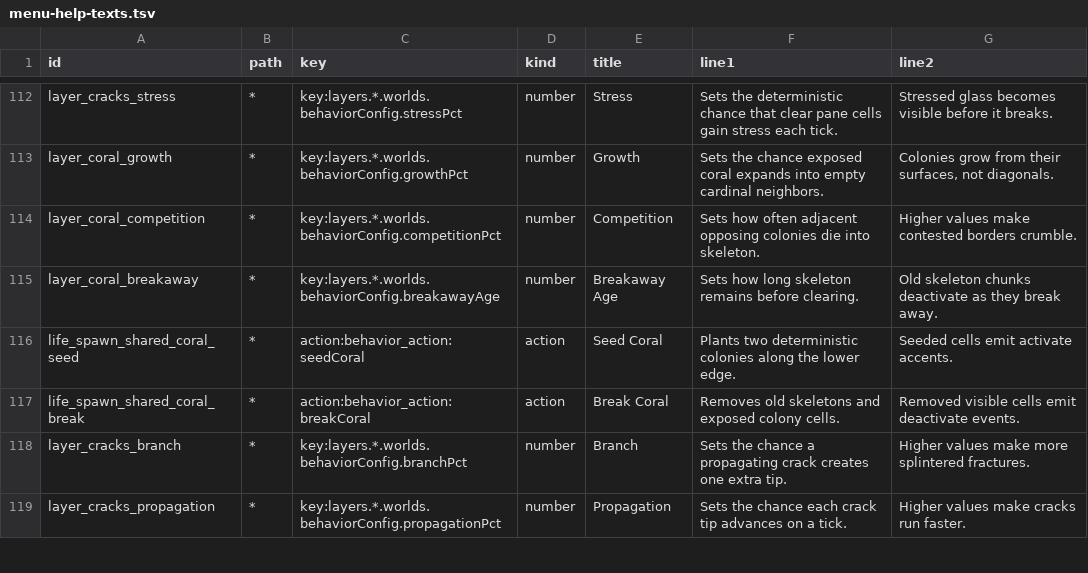
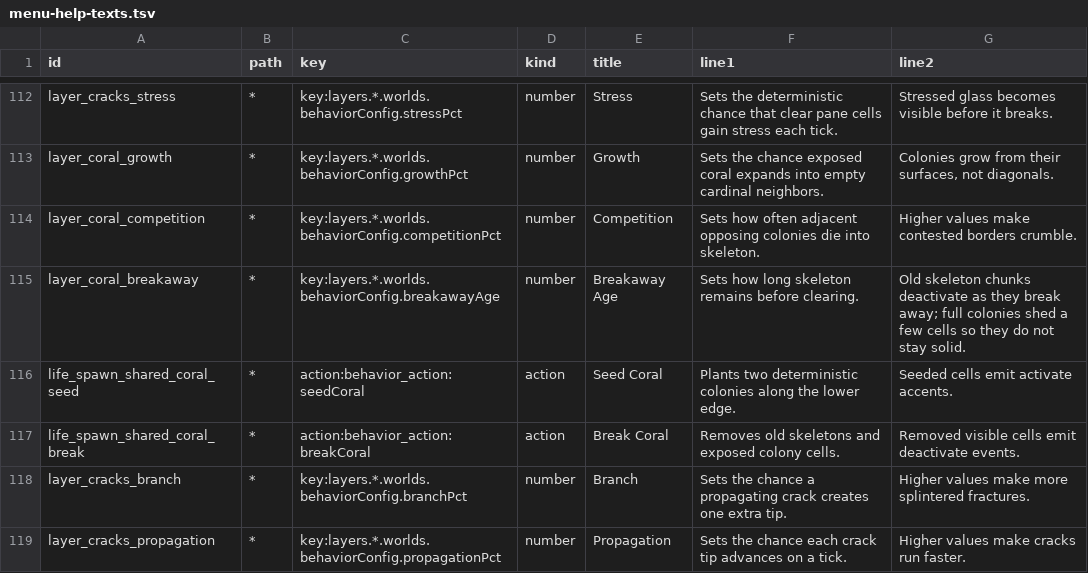
Before and after one commit to nexxyz/octessera, a TSV file: resources/menu-help-texts.tsv, drawn as a sheet; only a part is shown, gaps mark what is left out; the diff covers the shown part only.

```diff
--- a/resources/menu-help-texts.tsv
+++ b/resources/menu-help-texts.tsv
@@ -114,3 +114,3 @@ layer_coral_growth	*	key:layers.*.worlds.behaviorConfig.growthPct	number	Growth
 layer_coral_competition	*	key:layers.*.worlds.behaviorConfig.competitionPct	number	Competition	Sets how often adjacent opposing colonies die into skeleton.	Higher values make contested borders crumble.
-layer_coral_breakaway	*	key:layers.*.worlds.behaviorConfig.breakawayAge	number	Breakaway Age	Sets how long skeleton remains before clearing.	Old skeleton chunks deactivate as they break away.
+layer_coral_breakaway	*	key:layers.*.worlds.behaviorConfig.breakawayAge	number	Breakaway Age	Sets how long skeleton remains before clearing.	Old skeleton chunks deactivate as they break away; full colonies shed a few cells so they do not stay solid.
 life_spawn_shared_coral_seed	*	action:behavior_action:seedCoral	action	Seed Coral	Plants two deterministic colonies along the lower edge.	Seeded cells emit activate accents.
```
Also changed, not shown: 4 edited cells elsewhere in this file, 39 other files.
